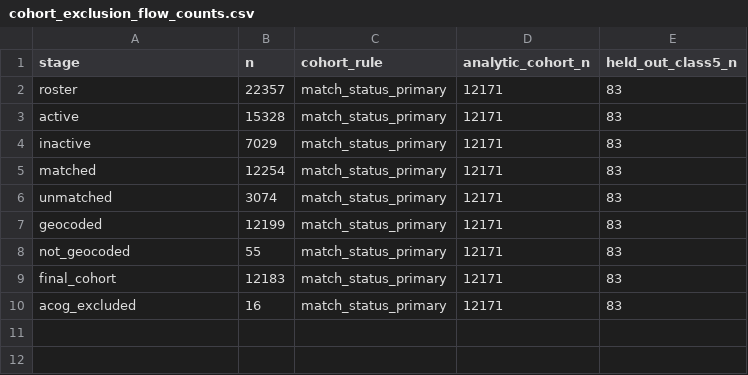
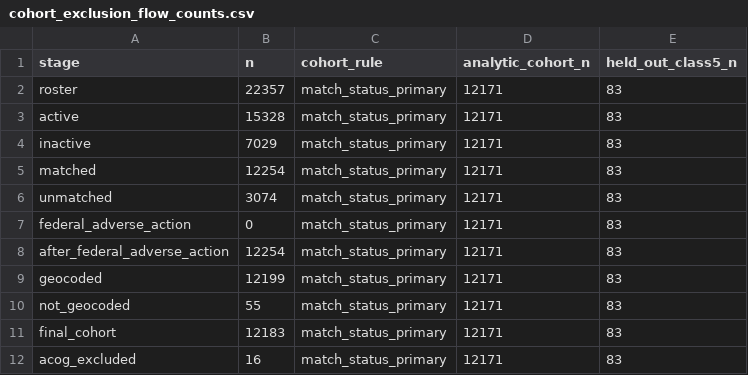
Before and after one commit to mufflyt/midwifery, a CSV file: docs/figures/cohort_exclusion_flow_counts.csv, drawn as a sheet.

Commit message:
Add federal adverse-action cohort exclusion
Merges the federal adverse-action exclusion module, cohort-flow stage, tests, and the synchronized keep-all sweep baseline. Local focused tests and all GitHub checks passed.

```diff
--- a/docs/figures/cohort_exclusion_flow_counts.csv
+++ b/docs/figures/cohort_exclusion_flow_counts.csv
@@ -6,2 +6,4 @@ matched,12254,match_status_primary,12171,83
 unmatched,3074,match_status_primary,12171,83
+federal_adverse_action,0,match_status_primary,12171,83
+after_federal_adverse_action,12254,match_status_primary,12171,83
 geocoded,12199,match_status_primary,12171,83
```
Also changed, not shown: 8 other files.
